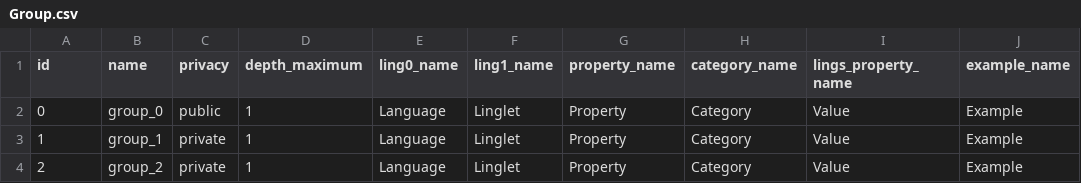
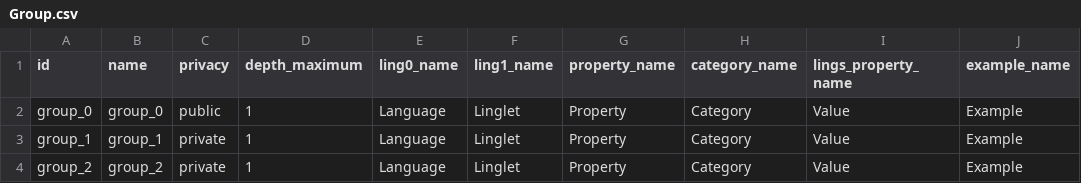
Before and after one commit to dej611/terraling_seed, a CSV file: data/Group.csv, drawn as a sheet; only a part is shown; the diff names each change by its address in the sheet, - before the commit and + after, or states it on an @@ line.

```diff
--- a/data/Group.csv
+++ b/data/Group.csv
-A2 (id): 0
+A2 (id): group_0
-A3 (id): 1
+A3 (id): group_1
-A4 (id): 2
+A4 (id): group_2
```
Also changed, not shown: data/Category.csv, data/Example.csv, 6 other files.
